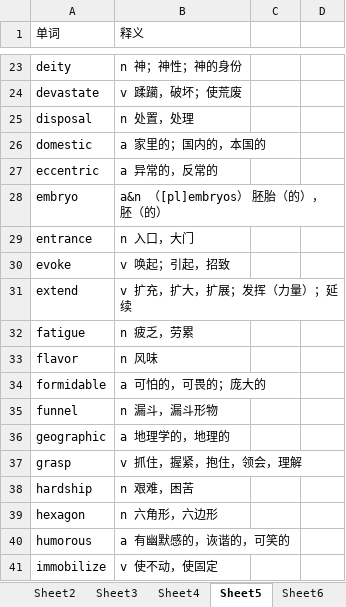
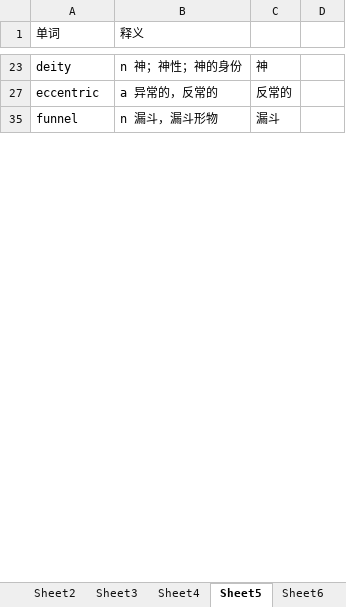
Before and after one commit to tianfr/Intensive-Listening-for-Scientific-America, an Excel workbook: 21天托福词汇.xlsx, sheet Sheet5, drawn as a sheet; only a part is shown, gaps mark what is left out; values as stored, in another font and other column widths than the file's, no cell formats; the diff covers the shown part only; the diff names each change by its address in the sheet, - before the commit and + after, or states it on an @@ line.

Commit message:
Update 21天托福词汇.xlsx

```diff
--- a/21天托福词汇.xlsx (sheet Sheet5)
+++ b/21天托福词汇.xlsx (sheet Sheet5)
-C23: (empty)
+C23: 神
-row 24: devastate | v 蹂躏，破坏；使荒废
-row 25: disposal | n 处置，处理
-row 26: domestic | a 家里的；国内的，本国的
-C27: (empty)
+C27: 反常的
-row 28: embryo | a&n （[pl]embryos） 胚胎（的），胚（的）
-row 29: entrance | n 入口，大门
-row 30: evoke | v 唤起；引起，招致
-row 31: extend | v 扩充，扩大，扩展；发挥（力量）；延续
-row 32: fatigue | n 疲乏，劳累
-row 33: flavor | n 风味
-row 34: formidable | a 可怕的，可畏的；庞大的
-C35: (empty)
+C35: 漏斗
-row 36: geographic | a 地理学的，地理的
-row 37: grasp | v 抓住，握紧，抱住，领会，理解
-row 38: hardship | n 艰难，困苦
-row 39: hexagon | n 六角形，六边形
-row 40: humorous | a 有幽默感的，诙谐的，可笑的
-row 41: immobilize | v 使不动，使固定
```
Also changed, not shown: 72 removed rows and 12 edited cells elsewhere in this sheet, sheet Sheet1, sheet Sheet4, sheet Sheet2, sheet Sheet3, cell formats, hidden cells.
